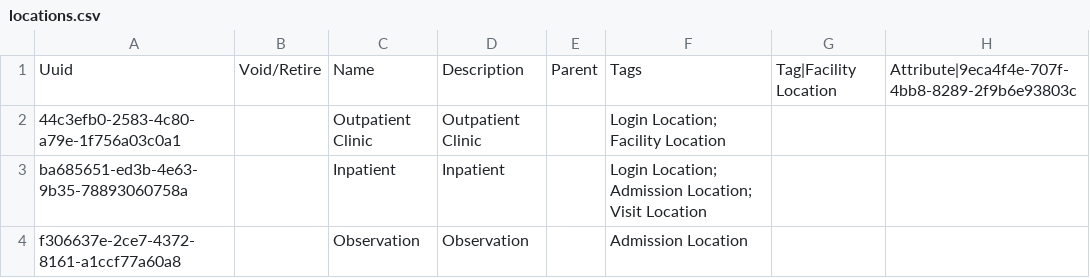
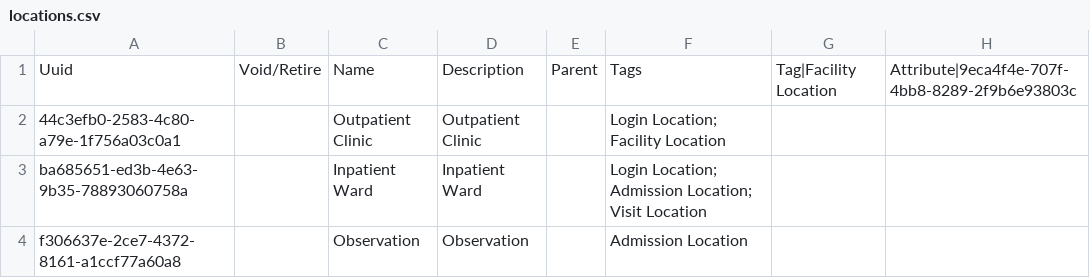
Before and after one commit to kdaud/ozonex, a CSV file: configs/openmrs/initializer_config/locations/locations.csv, drawn as a sheet; only a part is shown; the diff names each change by its address in the sheet, - before the commit and + after, or states it on an @@ line.

Commit message:
Set `actionTokenGeneratedByUserLifespan` to 30 minutes and rename `Inpatient` to `Inpatient Ward` (#31)

```diff
--- a/configs/openmrs/initializer_config/locations/locations.csv
+++ b/configs/openmrs/initializer_config/locations/locations.csv
-C3: Inpatient
+C3: Inpatient Ward
-D3: Inpatient
+D3: Inpatient Ward
```
Also changed, not shown: 1 other file.
